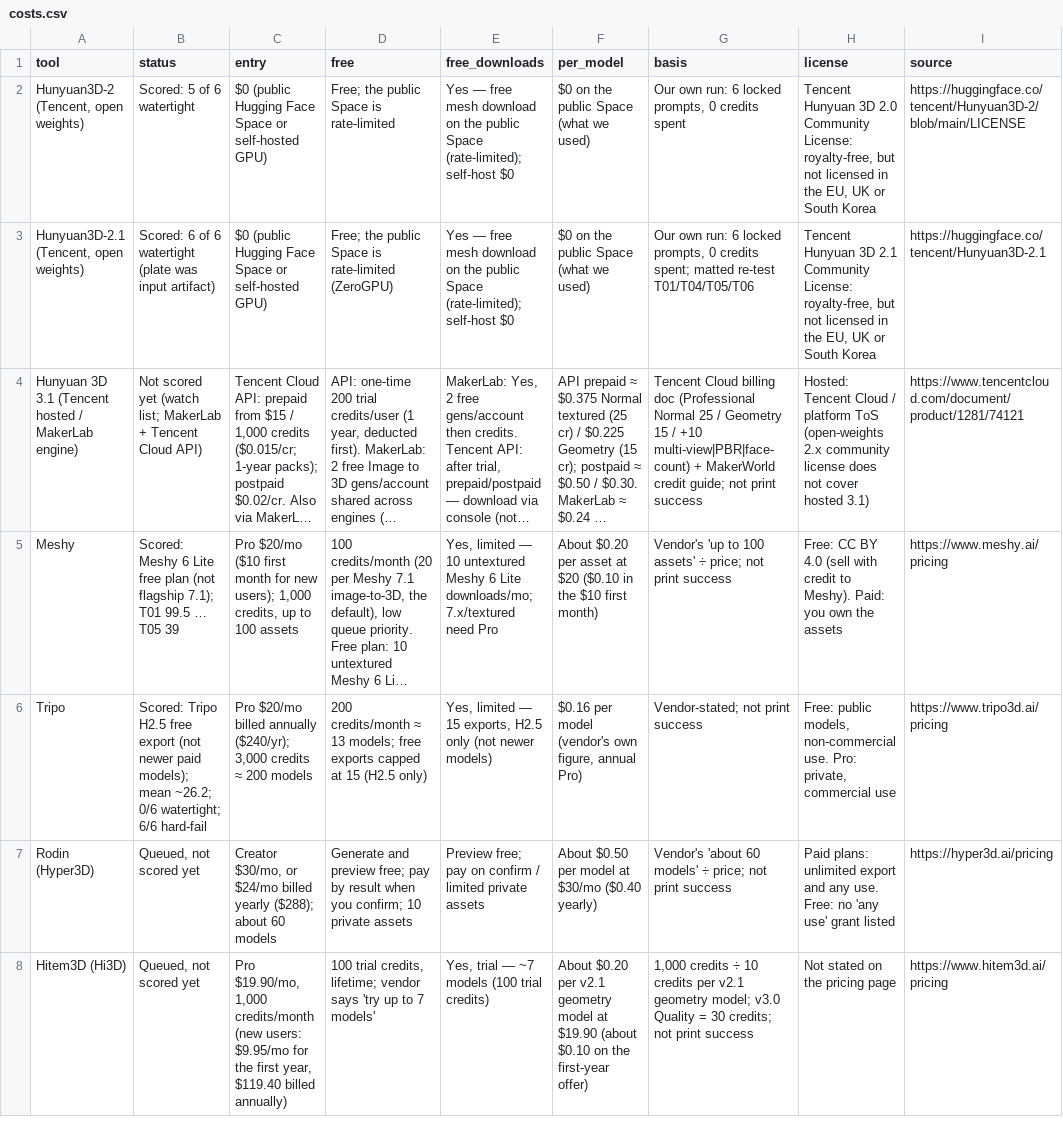
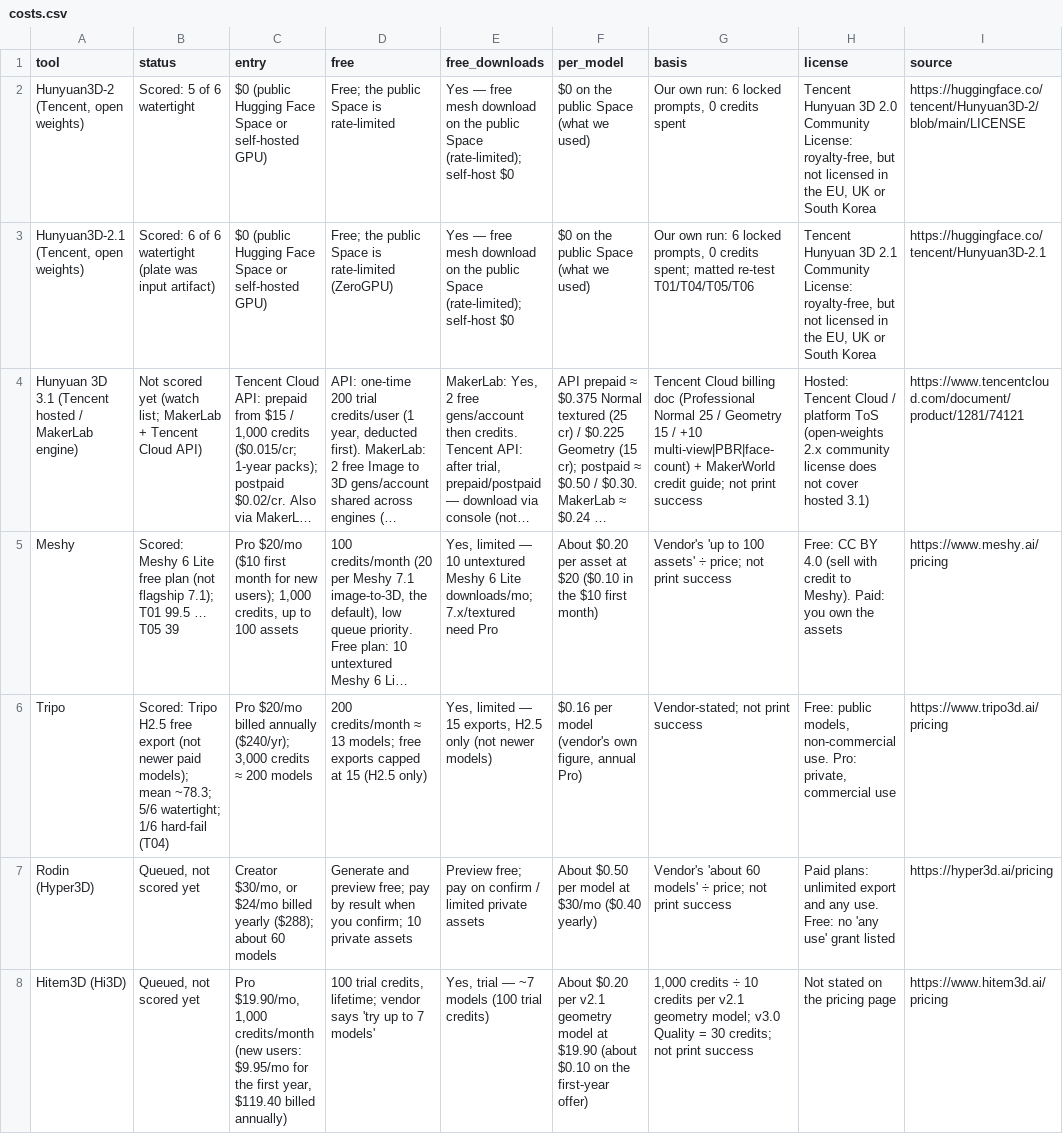
Before and after one commit to Basileion/printready, a CSV file: site/data/costs.csv, drawn as a sheet; only a part is shown; long unchanged cells end in …; the diff names each change by its address in the sheet, - before the commit and + after, or states it on an @@ line.

```diff
--- a/site/data/costs.csv
+++ b/site/data/costs.csv
-B6 (status): …models); mean ~26.2; 0/6 watertight; 6/6 hard-fail
+B6 (status): …models); mean ~78.3; 5/6 watertight; 1/6 hard-fail (T04)
```
Also changed, not shown: site/data/scores.csv, 33 other files.
